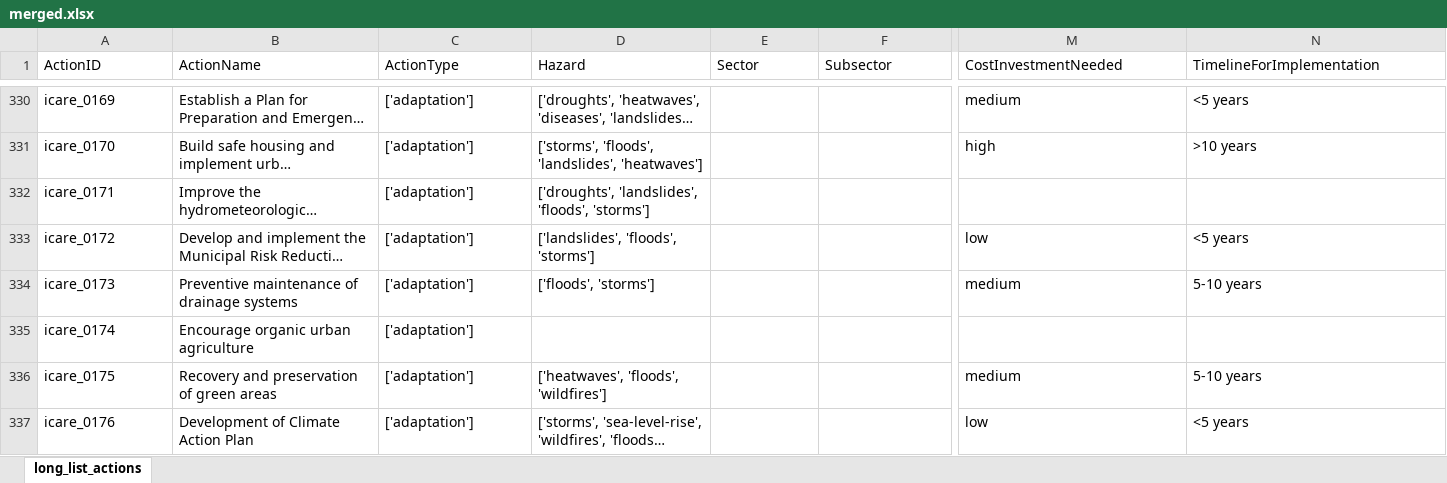
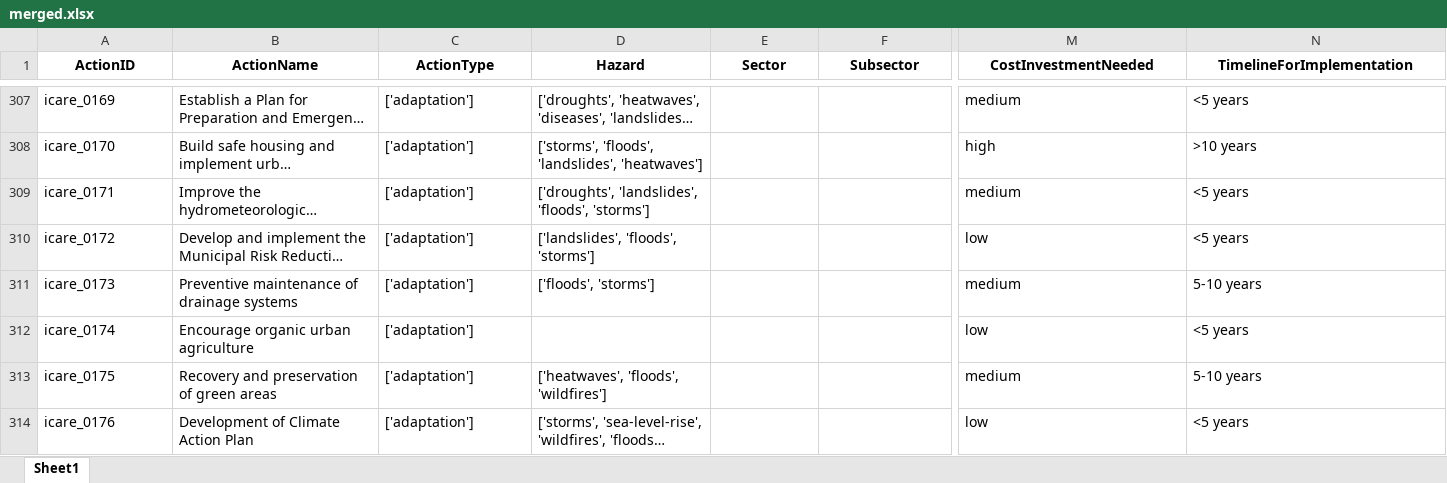
Before and after one commit to Open-Earth-Foundation/CityCatalyst, an Excel workbook: data/climate_actions/merged.xlsx, sheet Sheet1, drawn as a sheet; only a part is shown, gaps mark what is left out; long unchanged cells end in …; values as stored, in another font and other column widths than the file's, no borders; charts and pictures not drawn; addresses are those after the commit; the diff covers the shown part only; the diff names each change by its address in the sheet, - before the commit and + after, or states it on an @@ line.

Commit message:
chore: updated excel list

```diff
--- a/data/climate_actions/merged.xlsx (sheet Sheet1)
+++ b/data/climate_actions/merged.xlsx (sheet Sheet1)
-sheet tab: long_list_actions
+sheet tab: Sheet1
@@ A1:N1 bold: off → on, alignment: left → center @@
-M309 (CostInvestmentNeeded): (empty)
+M309 (CostInvestmentNeeded): medium
-N309 (TimelineForImplementation): (empty)
+N309 (TimelineForImplementation): <5 years
-M312 (CostInvestmentNeeded): (empty)
+M312 (CostInvestmentNeeded): low
-N312 (TimelineForImplementation): (empty)
+N312 (TimelineForImplementation): <5 years
```
Also changed, not shown: 25 removed rows, 10 edited cells and cell formats elsewhere in this sheet, charts or pictures.
